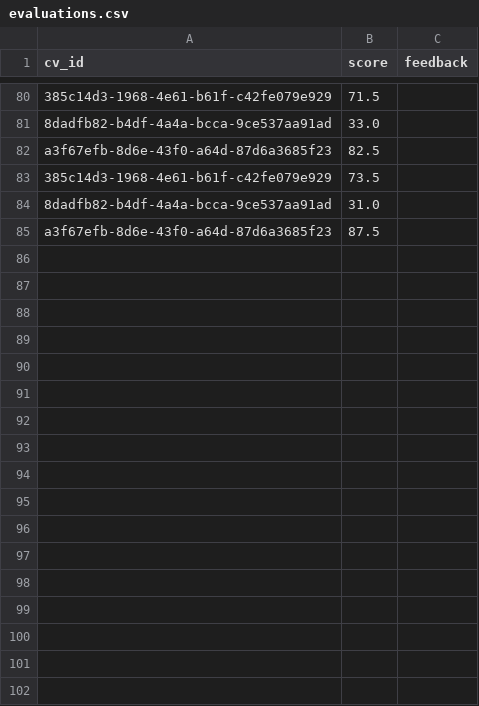
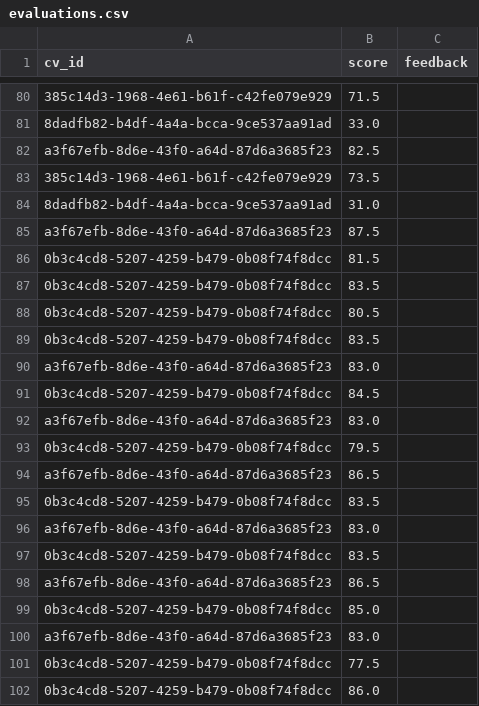
Before and after one commit to TranKienTDK/AI_Agent, a CSV file: evaluations.csv, drawn as a sheet; only a part is shown, gaps mark what is left out; the diff names each change by its address in the sheet, - before the commit and + after, or states it on an @@ line.

```diff
--- a/evaluations.csv
+++ b/evaluations.csv
+row 86: 0b3c4cd8-5207-4259-b479-0b08f74f8dcc | 81.5
+row 87: 0b3c4cd8-5207-4259-b479-0b08f74f8dcc | 83.5
+row 88: 0b3c4cd8-5207-4259-b479-0b08f74f8dcc | 80.5
+row 89: 0b3c4cd8-5207-4259-b479-0b08f74f8dcc | 83.5
+row 90: a3f67efb-8d6e-43f0-a64d-87d6a3685f23 | 83.0
+row 91: 0b3c4cd8-5207-4259-b479-0b08f74f8dcc | 84.5
+row 92: a3f67efb-8d6e-43f0-a64d-87d6a3685f23 | 83.0
+row 93: 0b3c4cd8-5207-4259-b479-0b08f74f8dcc | 79.5
+row 94: a3f67efb-8d6e-43f0-a64d-87d6a3685f23 | 86.5
+row 95: 0b3c4cd8-5207-4259-b479-0b08f74f8dcc | 83.5
+row 96: a3f67efb-8d6e-43f0-a64d-87d6a3685f23 | 83.0
+row 97: 0b3c4cd8-5207-4259-b479-0b08f74f8dcc | 83.5
+row 98: a3f67efb-8d6e-43f0-a64d-87d6a3685f23 | 86.5
+row 99: 0b3c4cd8-5207-4259-b479-0b08f74f8dcc | 85.0
+row 100: a3f67efb-8d6e-43f0-a64d-87d6a3685f23 | 83.0
+row 101: 0b3c4cd8-5207-4259-b479-0b08f74f8dcc | 77.5
+row 102: 0b3c4cd8-5207-4259-b479-0b08f74f8dcc | 86.0
```
Also changed, not shown: 4 other files.
